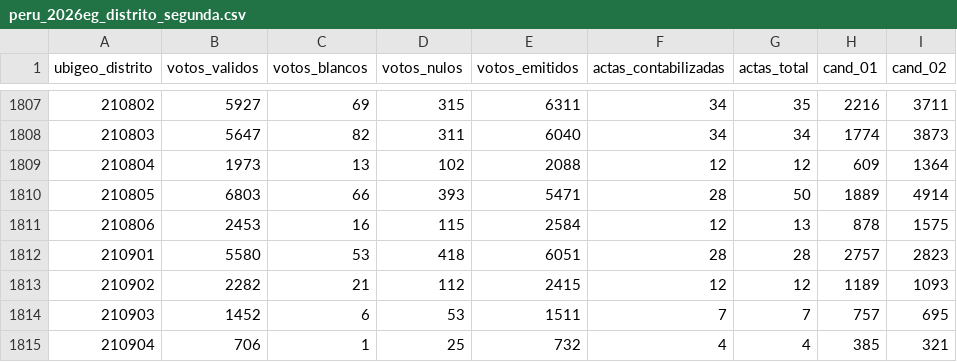
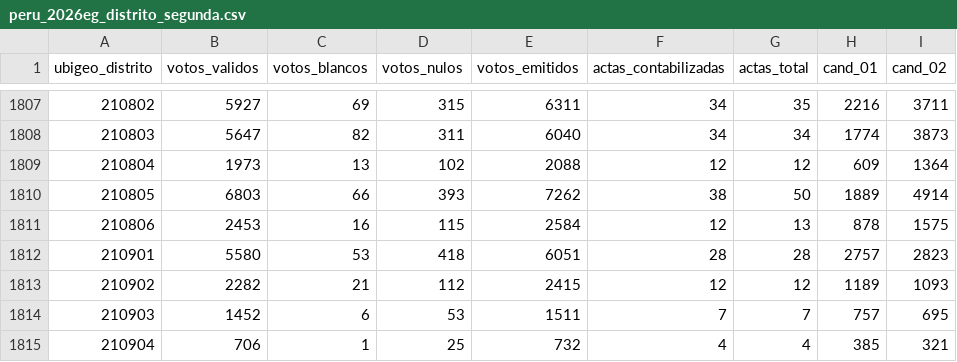
Before and after one commit to MathieuR04/datapol, a CSV file: peru/2026eg/segunda/data/results/peru_2026eg_distrito_segunda.csv, drawn as a sheet; only a part is shown, gaps mark what is left out.

Commit message:
data: distritos segunda vuelta — 2026-06-08 10:14

```diff
--- a/peru/2026eg/segunda/data/results/peru_2026eg_distrito_segunda.csv
+++ b/peru/2026eg/segunda/data/results/peru_2026eg_distrito_segunda.csv
@@ -1809,3 +1809,3 @@ ubigeo_distrito,votos_validos,votos_blancos,votos_nulos,votos_emitidos,actas_con
 210804,1973,13,102,2088,12,12,609,1364
-210805,6803,66,393,5471,28,50,1889,4914
+210805,6803,66,393,7262,38,50,1889,4914
 210806,2453,16,115,2584,12,13,878,1575
```
Also changed, not shown: 4 other files.
